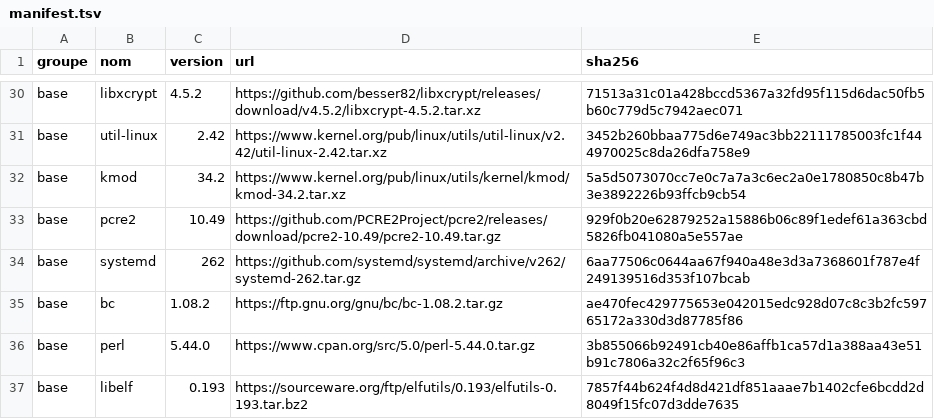
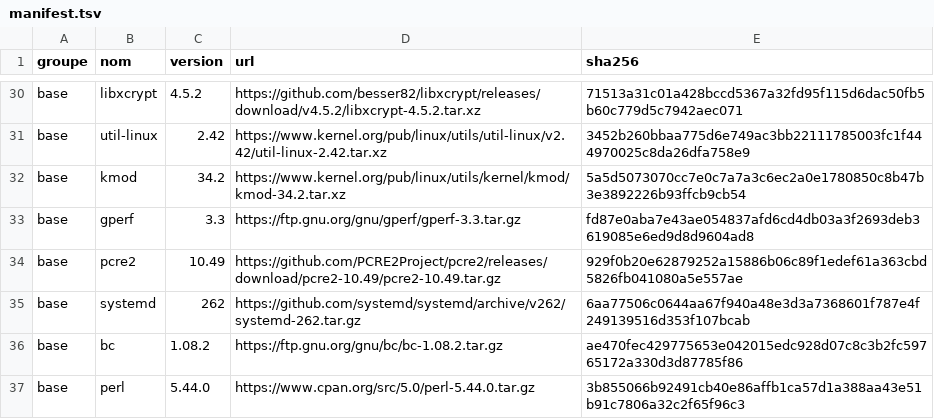
Before and after one commit to YaogoGerard/yaor-os, a TSV file: sources/manifest.tsv, drawn as a sheet; only a part is shown, gaps mark what is left out; the shorter side is filled out with more unchanged rows; the diff names each change by its address in the sheet, - before the commit and + after, or states it on an @@ line.

Commit message:
fix(chroot): ajoute gperf, requis par systemd 262
systemd 262 appelle find_program('gperf') sans required:false : gperf est
nécessaire au configure (détermination de GPERF_LEN_TYPE) et à la génération
des tables .gperf de udev, networkd, resolve, timesync, etc. Il est ajouté au
groupe base du manifeste (gperf 3.3) et une phase dédiée le construit juste
avant systemd. Sa documentation est livrée pré-générée, donc makeinfo n'est pas
requis.

Jalon: 0.1
Feature: systeme-de-base
Refs: ADR-004, ADR-009

```diff
--- a/sources/manifest.tsv
+++ b/sources/manifest.tsv
+row 33: base | gperf | 3.3 | https://ftp.gnu.org/gnu/gperf/gperf-3.3.tar.gz | fd87e0aba7e43ae054837afd6cd4db03a3f2693deb3619085e6ed9d8d9604ad8
```
Also changed, not shown: 1 other file.
